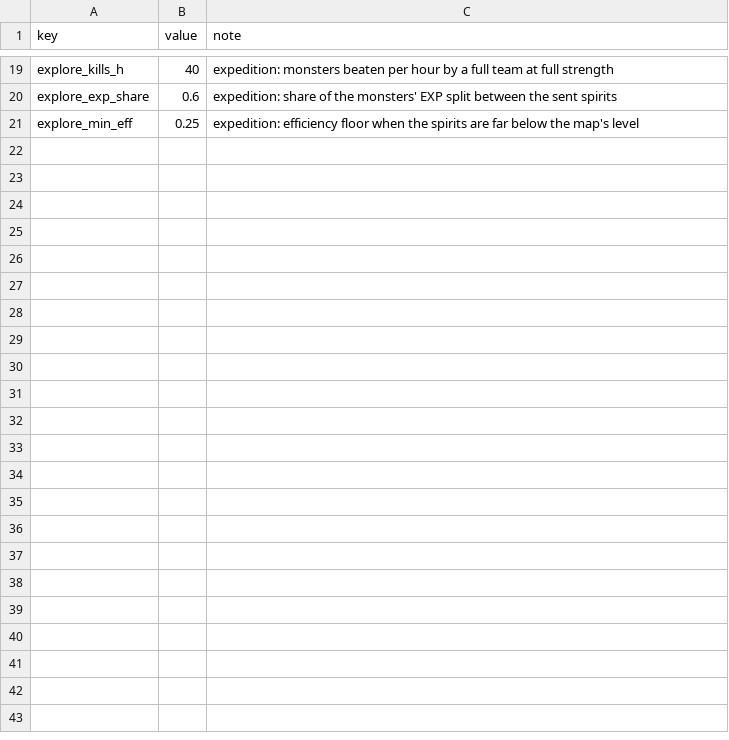
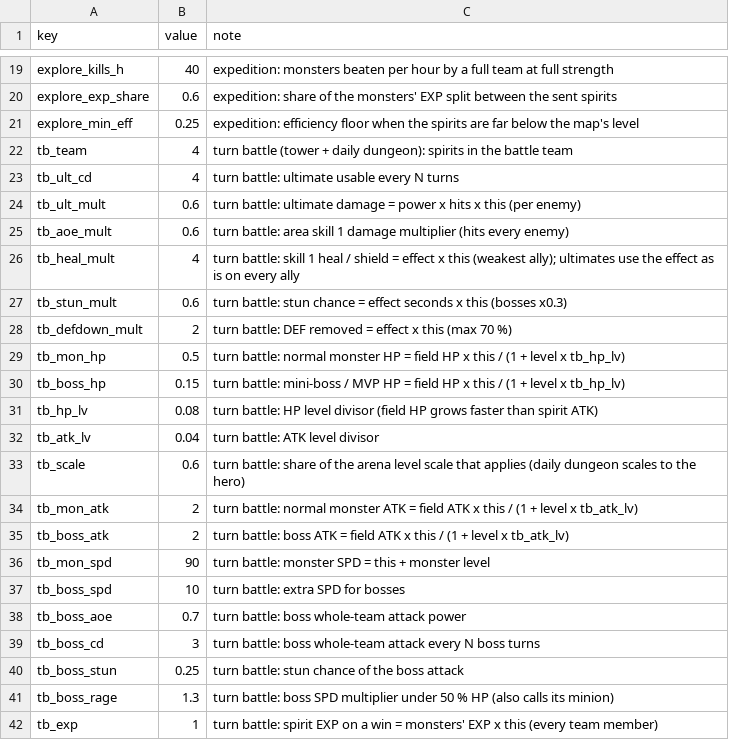
Before and after one commit to suthipongs10-a11y/ragrebuildproject, a CSV file: SummonJump/content/spirit_config.csv, drawn as a sheet; only a part is shown, gaps mark what is left out.

```diff
--- a/SummonJump/content/spirit_config.csv
+++ b/SummonJump/content/spirit_config.csv
@@ -21 +21,22 @@ explore_exp_share,0.6,expedition: share of the monsters' EXP split between the s
 explore_min_eff,0.25,expedition: efficiency floor when the spirits are far below the map's level
+tb_team,4,turn battle (tower + daily dungeon): spirits in the battle team
+tb_ult_cd,4,turn battle: ultimate usable every N turns
+tb_ult_mult,0.6,turn battle: ultimate damage = power x hits x this (per enemy)
+tb_aoe_mult,0.6,turn battle: area skill 1 damage multiplier (hits every enemy)
+tb_heal_mult,4,turn battle: skill 1 heal / shield = effect x this (weakest ally); ultimates use the effect as is on every ally
+tb_stun_mult,0.6,turn battle: stun chance = effect seconds x this (bosses x0.3)
+tb_defdown_mult,2,turn battle: DEF removed = effect x this (max 70 %)
+tb_mon_hp,0.5,turn battle: normal monster HP = field HP x this / (1 + level x tb_hp_lv)
+tb_boss_hp,0.15,turn battle: mini-boss / MVP HP = field HP x this / (1 + level x tb_hp_lv)
+tb_hp_lv,0.08,turn battle: HP level divisor (field HP grows faster than spirit ATK)
+tb_atk_lv,0.04,turn battle: ATK level divisor
+tb_scale,0.6,turn battle: share of the arena level scale that applies (daily dungeon scales to the hero)
+tb_mon_atk,2,turn battle: normal monster ATK = field ATK x this / (1 + level x tb_atk_lv)
+tb_boss_atk,2,turn battle: boss ATK = field ATK x this / (1 + level x tb_atk_lv)
+tb_mon_spd,90,turn battle: monster SPD = this + monster level
+tb_boss_spd,10,turn battle: extra SPD for bosses
+tb_boss_aoe,0.7,turn battle: boss whole-team attack power
+tb_boss_cd,3,turn battle: boss whole-team attack every N boss turns
+tb_boss_stun,0.25,turn battle: stun chance of the boss attack
+tb_boss_rage,1.3,turn battle: boss SPD multiplier under 50 % HP (also calls its minion)
+tb_exp,1,turn battle: spirit EXP on a win = monsters' EXP x this (every team member)
```
Also changed, not shown: 30 other files.
